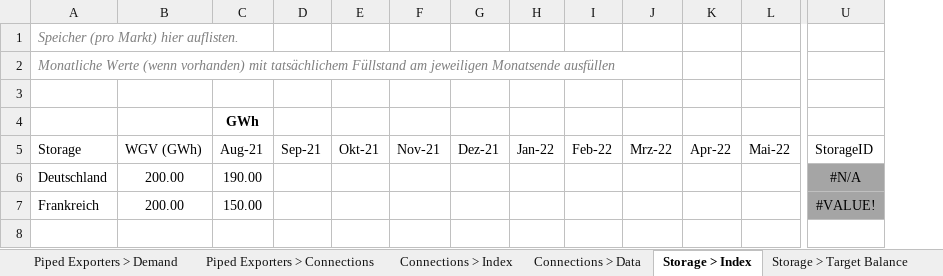
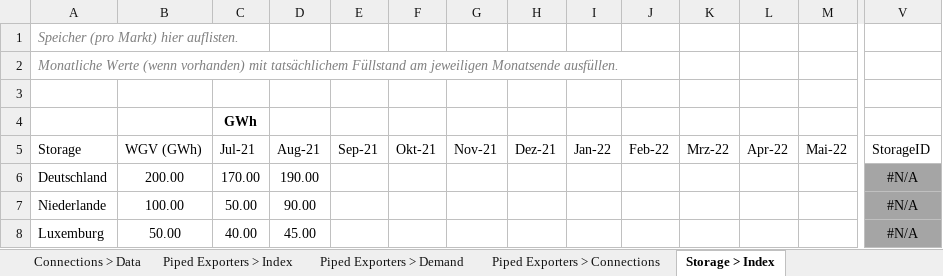
Before and after one commit to freichel/gasmarketmodel, an Excel workbook: gasmarketmodel/data/scenarios/master.xlsm, sheet Storage > Index, drawn as a sheet; only a part is shown, gaps mark what is left out; values as stored, in another font and other column widths than the file's, no borders; table styles not drawn; removed rows and columns are numbered as before the commit, all else as after; rows hold the shown columns only; the diff names each change by its address in the sheet, - before the commit and + after, or states it on an @@ line.

```diff
--- a/gasmarketmodel/data/scenarios/master.xlsm (sheet Storage > Index)
+++ b/gasmarketmodel/data/scenarios/master.xlsm (sheet Storage > Index)
@@ sheet tab order changed: Connections > Data | Piped Exporters > Index | Piped Exporters > Demand | Piped Exporters > Connections | Storage > Index @@
+column C (Jul-21), row 4: GWh; row 6: 170.00
-A2 (Storage): …jeweiligen Monatsende ausfüllen
+A2 (Storage): …jeweiligen Monatsende ausfüllen.
-D4 (Aug-21): GWh
+D4 (Aug-21): (empty)
-row 7: Frankreich | 200.00 | 150.00 |  |  |  |  |  |  |  |  |  | #VALUE!
+row 7: Niederlande | 100.00 | 50.00 | 90.00 |  |  |  |  |  |  |  |  |  | #N/A
+row 8: Luxemburg | 50.00 | 40.00 | 45.00 |  |  |  |  |  |  |  |  |  | #N/A
```
Also changed, not shown: sheet Connections > Data, sheet LNG > Price Curve, sheet Piped Importers > Data, sheet LNG Importers > Data, sheet Piped Exporters > Connections, sheet Storage > Target Balance, 9 more sheets, other sheet tabs, formulas that keep their value, hidden cells, charts or pictures, gasmarketmodel/data/outputs/Master.xlsx, gasmarketmodel/data/outputs/template - Kopie.xlsx, 27 other files.
